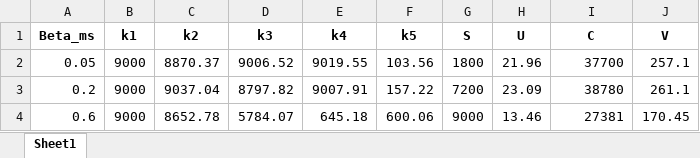
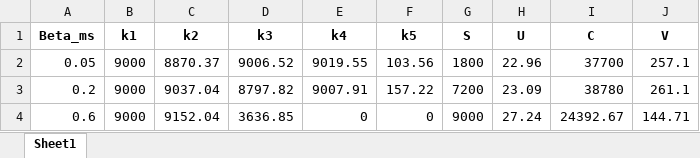
Before and after one commit to shenlanshenlan0423/fuzzy-multi-objective-programming, an Excel workbook: TableSupp/beta_ms_table.xlsx, sheet Sheet1, drawn as a sheet; values as stored, in another font and other column widths than the file's, no borders; the diff names each change by its address in the sheet, - before the commit and + after, or states it on an @@ line.

```diff
--- a/TableSupp/beta_ms_table.xlsx (sheet Sheet1)
+++ b/TableSupp/beta_ms_table.xlsx (sheet Sheet1)
-H2 (U): 21.96
+H2 (U): 22.96
-C4 (k2): 8652.78
+C4 (k2): 9152.04
-D4 (k3): 5784.07
+D4 (k3): 3636.85
-E4 (k4): 645.18
+E4 (k4): 0
-F4 (k5): 600.06
+F4 (k5): 0
-H4 (U): 13.46
+H4 (U): 27.24
-I4 (C): 27381
+I4 (C): 24392.67
-J4 (V): 170.45
+J4 (V): 144.71
```
Also changed, not shown: TableSupp/beta_v1_table.xlsx, TableSupp/policy-GovernmentRegulation-objective_matrix.xlsx, 11 other files.
